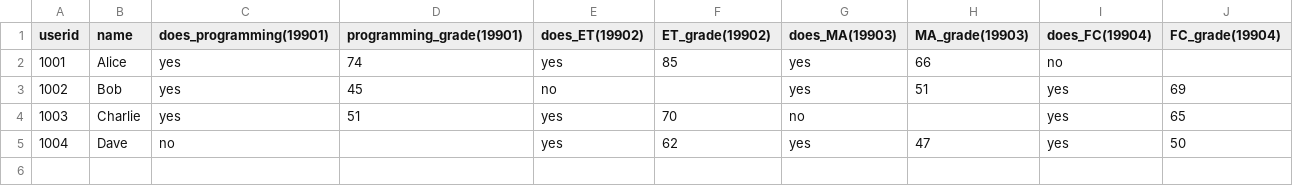
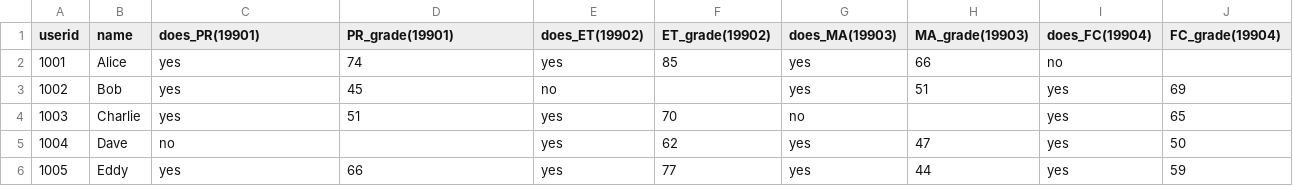
Before and after one commit to BenjaminAlbert387/softeng2, a CSV file: students.csv, drawn as a sheet.

Commit message:
save

```diff
--- a/students.csv
+++ b/students.csv
@@ -1,2 +1,2 @@
-userid,name,does_programming(19901),programming_grade(19901),does_ET(19902),ET_grade(19902),does_MA(19903),MA_grade(19903),does_FC(19904),FC_grade(19904),
+userid,name,does_PR(19901),PR_grade(19901),does_ET(19902),ET_grade(19902),does_MA(19903),MA_grade(19903),does_FC(19904),FC_grade(19904),
 1001,Alice,yes,74,yes,85,yes,66,no,,
@@ -5 +5,2 @@ userid,name,does_programming(19901),programming_grade(19901),does_ET(19902),ET_g
 1004,Dave,no,,yes,62,yes,47,yes,50
+1005,Eddy,yes,66,yes,77,yes,44,yes,59
```
